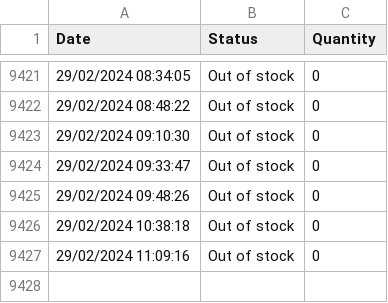
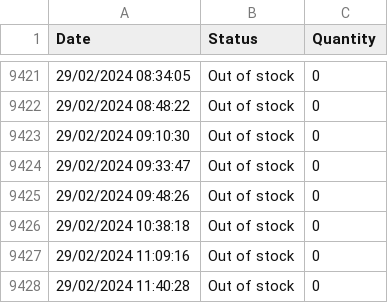
Before and after one commit to danielshamsudin/tng_nfc_scrape, a CSV file: res.csv, drawn as a sheet; only a part is shown, gaps mark what is left out; the diff names each change by its address in the sheet, - before the commit and + after, or states it on an @@ line.

```diff
--- a/res.csv
+++ b/res.csv
+row 9428: 29/02/2024 11:40:28 | Out of stock | 0
```
